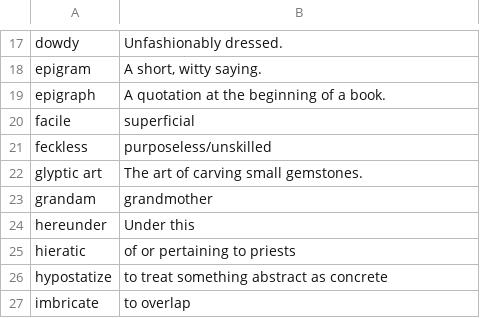
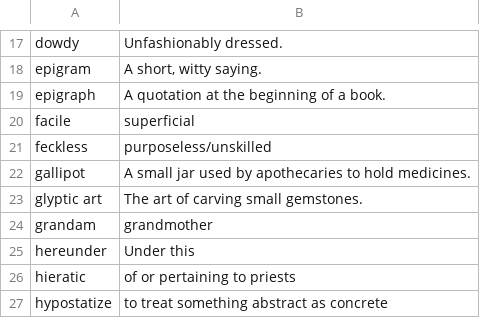
Before and after one commit to eudoxia0/flashcards, a CSV file: Sources/english_vocab.csv, drawn as a sheet; only a part is shown, gaps mark what is left out; the shorter side is filled out with more unchanged rows.

Commit message:
english vocab: gallipot

```diff
--- a/Sources/english_vocab.csv
+++ b/Sources/english_vocab.csv
@@ -21,2 +21,3 @@ facile, superficial
 feckless, purposeless/unskilled
+gallipot, "A small jar used by apothecaries to hold medicines."
 glyptic art, The art of carving small gemstones.
```
Also changed, not shown: 1 other file.
